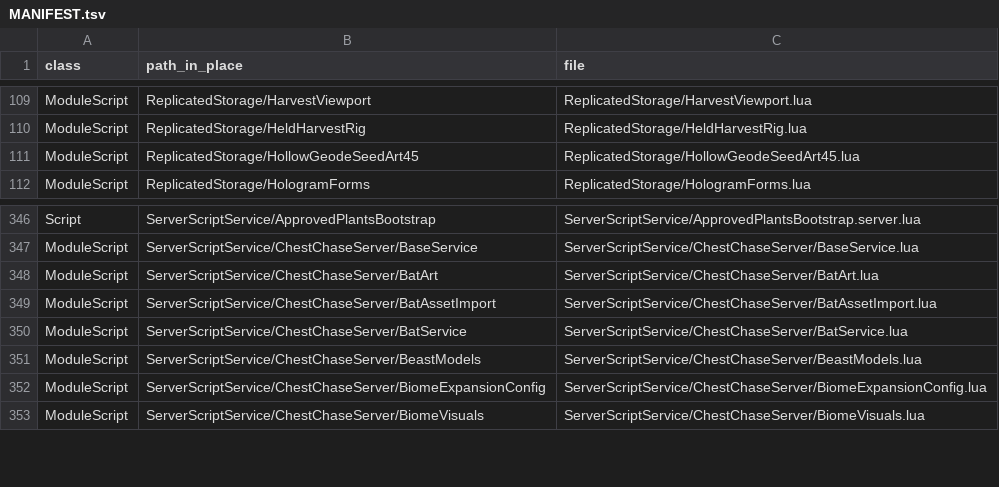
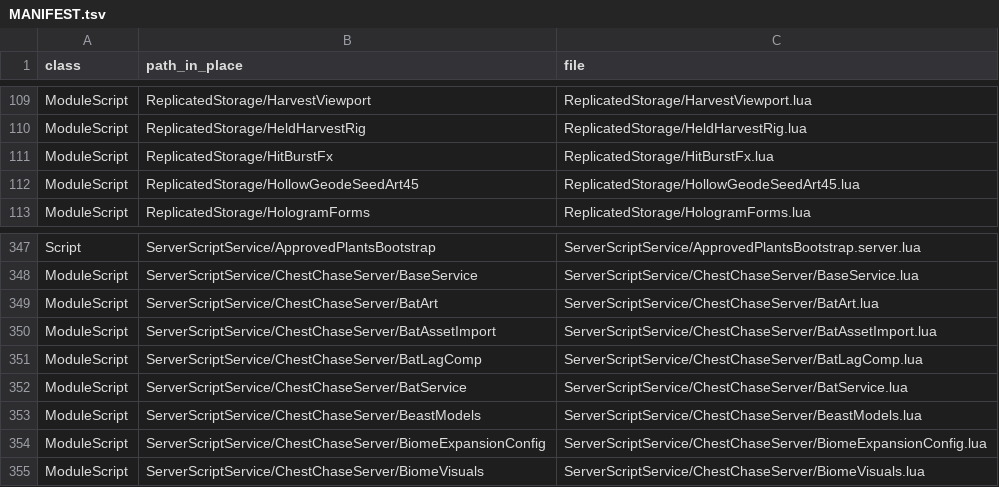
Before and after one commit to vbd4j4tt9s-alt/tmz, a TSV file: src/MANIFEST.tsv, drawn as a sheet; only a part is shown, gaps mark what is left out; the diff names each change by its address in the sheet, - before the commit and + after, or states it on an @@ line.

```diff
--- a/src/MANIFEST.tsv
+++ b/src/MANIFEST.tsv
+row 111: ModuleScript | ReplicatedStorage/HitBurstFx | ReplicatedStorage/HitBurstFx.lua
+row 351: ModuleScript | ServerScriptService/ChestChaseServer/BatLagComp | ServerScriptService/ChestChaseServer/BatLagComp.lua
```
Also changed, not shown: 29 other files.
